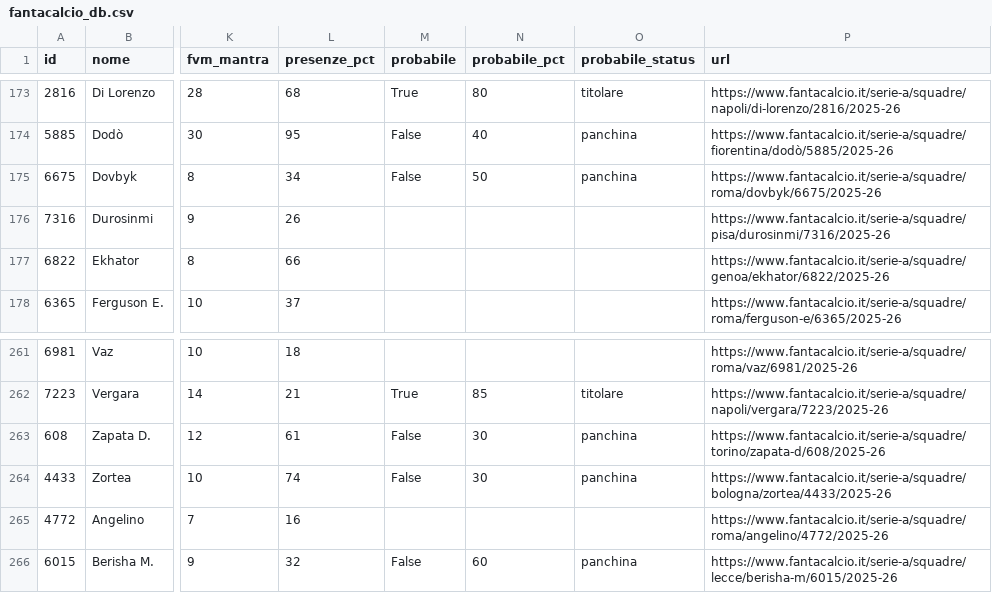
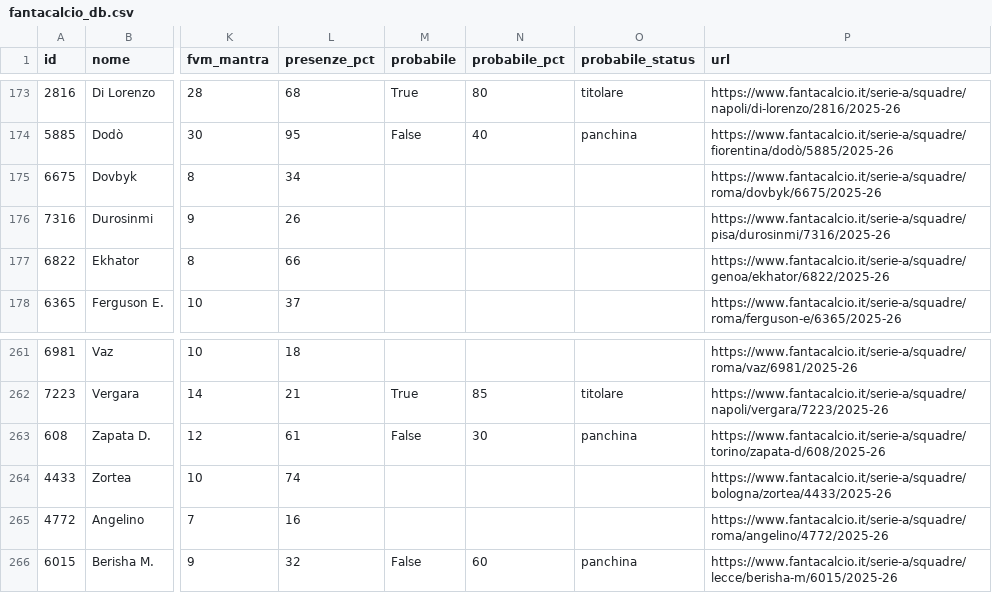
Before and after one commit to 02kiki02/Fanta, a CSV file: data/fantacalcio_db.csv, drawn as a sheet; only a part is shown, gaps mark what is left out; the diff names each change by its address in the sheet, - before the commit and + after, or states it on an @@ line.

```diff
--- a/data/fantacalcio_db.csv
+++ b/data/fantacalcio_db.csv
-M175 (probabile): False
+M175 (probabile): (empty)
-N175 (probabile_pct): 50
+N175 (probabile_pct): (empty)
-O175 (probabile_status): panchina
+O175 (probabile_status): (empty)
-M264 (probabile): False
+M264 (probabile): (empty)
-N264 (probabile_pct): 30
+N264 (probabile_pct): (empty)
-O264 (probabile_status): panchina
+O264 (probabile_status): (empty)
```
Also changed, not shown: 1 other file.
